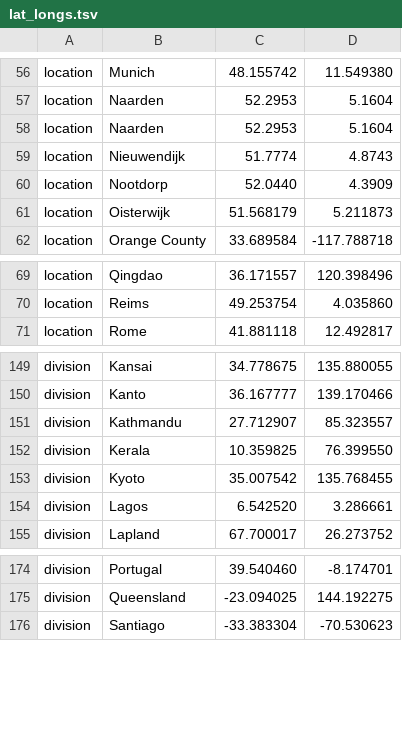
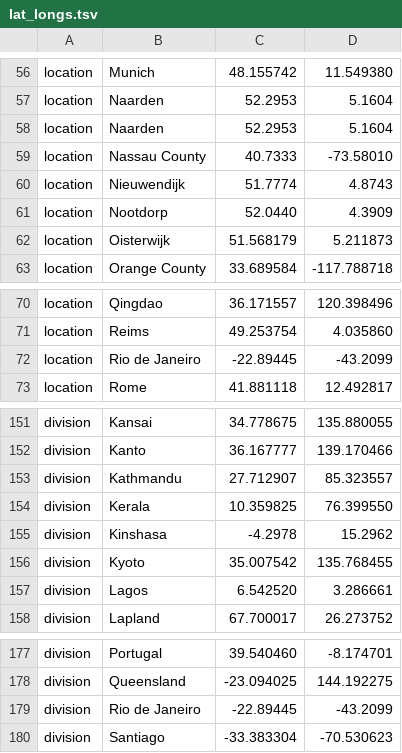
Before and after one commit to nextstrain/ncov, a TSV file: config/lat_longs.tsv, drawn as a sheet; only a part is shown, gaps mark what is left out.

```diff
--- a/config/lat_longs.tsv
+++ b/config/lat_longs.tsv
@@ -58,2 +58,3 @@ location	Naarden	52.2953	5.1604
 location	Naarden	52.2953	5.1604
+location	Nassau County	40.7333	-73.58010
 location	Nieuwendijk	51.7774	4.8743
@@ -70,2 +71,3 @@ location	Qingdao	36.171557	120.398496
 location	Reims	49.253754	4.035860
+location	Rio de Janeiro	-22.89445	-43.2099
 location	Rome	41.881118	12.492817
@@ -152,2 +154,3 @@ division	Kathmandu	27.712907	85.323557
 division	Kerala	10.359825	76.399550
+division	Kinshasa	-4.2978	15.2962
 division	Kyoto	35.007542	135.768455
@@ -175,2 +178,3 @@ division	Portugal	39.540460	-8.174701
 division	Queensland	-23.094025	144.192275
+division	Rio de Janeiro	-22.89445	-43.2099
 division	Santiago	-33.383304	-70.530623
```
Also changed, not shown: config/clades.tsv, config/ordering.tsv, 3 other files.
